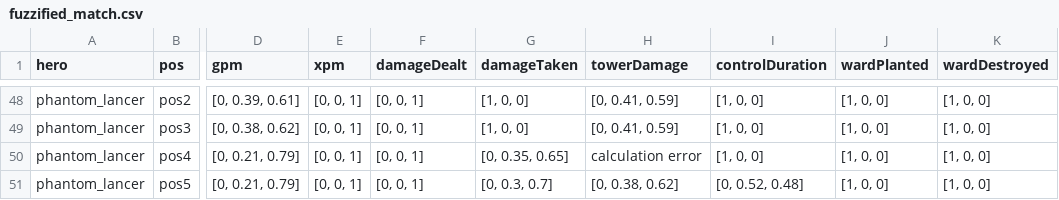
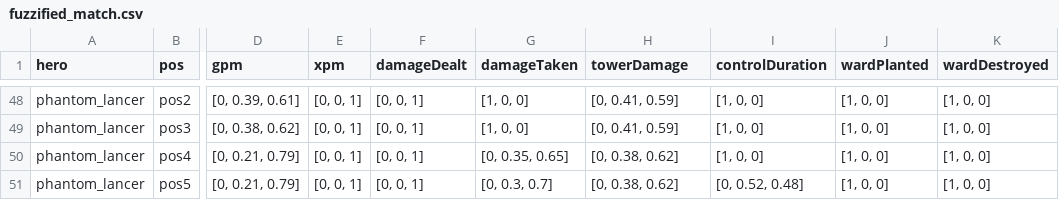
Before and after one commit to rif42/RatingDota2PlayersPerformanceUsingFuzzyLogic, a CSV file: fuzzified_match.csv, drawn as a sheet; only a part is shown, gaps mark what is left out; the diff names each change by its address in the sheet, - before the commit and + after, or states it on an @@ line.

```diff
--- a/fuzzified_match.csv
+++ b/fuzzified_match.csv
-H50 (towerDamage): calculation error
+H50 (towerDamage): [0, 0.38, 0.62]
```
Also changed, not shown: 1 other file.
